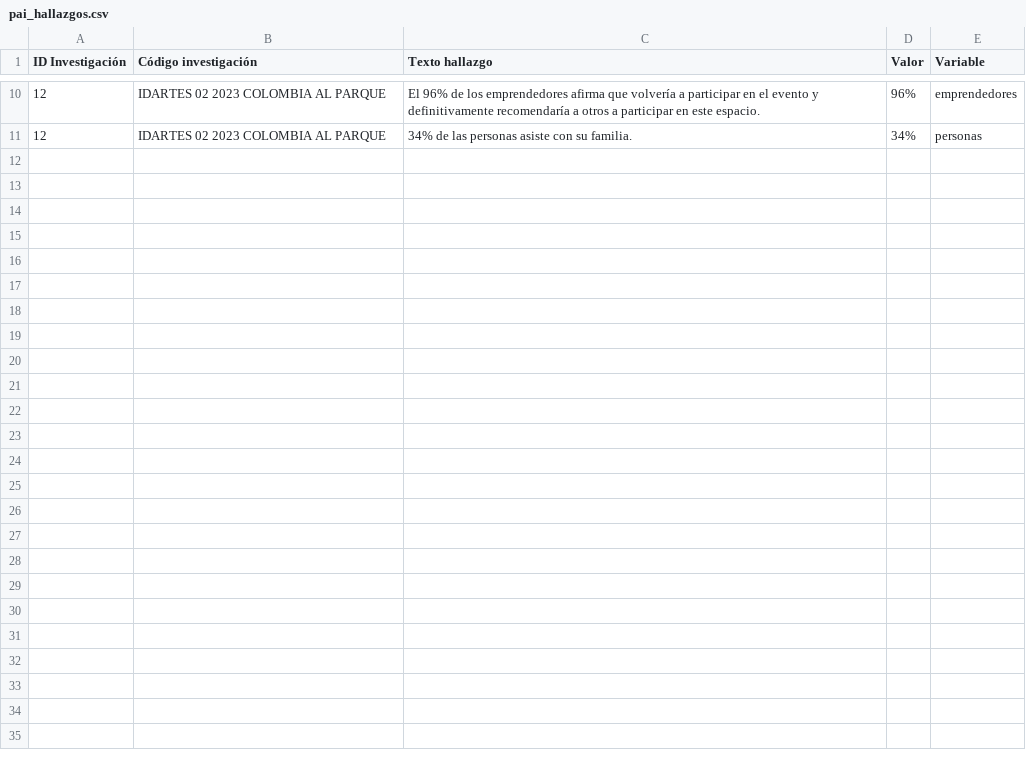
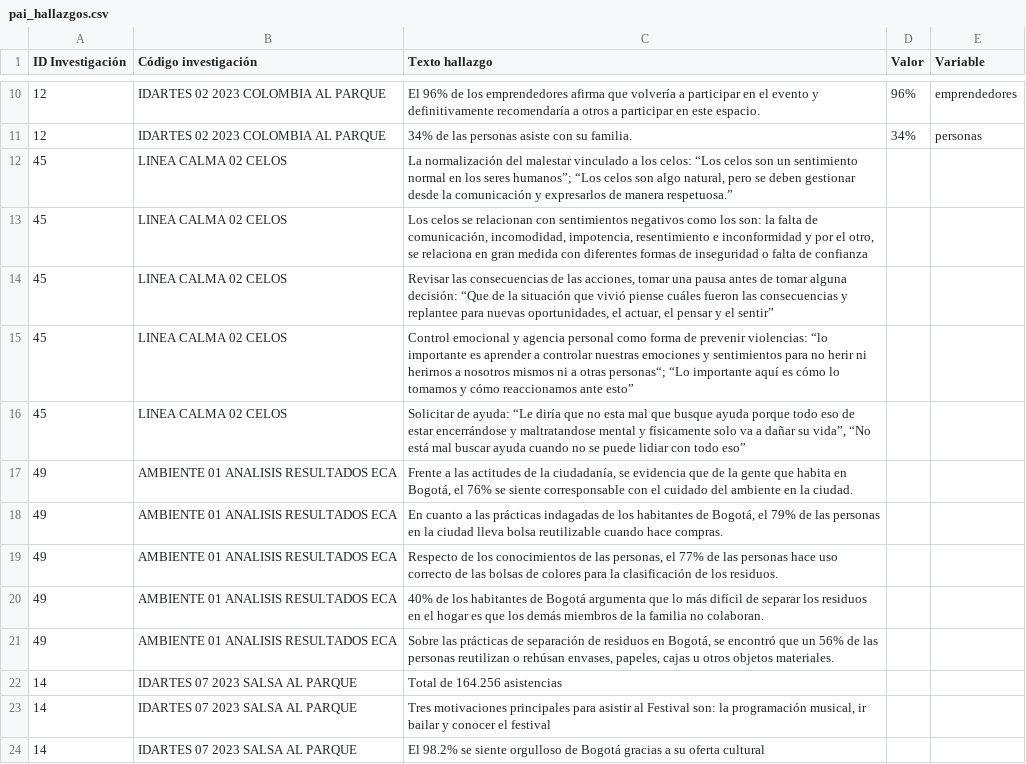
Before and after one commit to observatoriocultura/observatorio2023, a CSV file: dist/data/pai_hallazgos.csv, drawn as a sheet; only a part is shown, gaps mark what is left out; the diff covers the shown part only; the diff names each change by its address in the sheet, - before the commit and + after, or states it on an @@ line.

```diff
--- a/dist/data/pai_hallazgos.csv
+++ b/dist/data/pai_hallazgos.csv
+row 12: 45 | LINEA CALMA 02 CELOS | La normalización del malestar vinculado a los celos: “Los celos son un sentimiento normal en los seres humanos”; “Los celos son algo natural, pero se deben gestionar desde la comunicación y expresarlos de manera respetuosa.”
+row 13: 45 | LINEA CALMA 02 CELOS | Los celos se relacionan con sentimientos negativos como los son: la falta de comunicación, incomodidad, impotencia, resentimiento e inconformidad y por el otro, se relaciona en gran medida con diferentes formas de inseguridad o falta de confianza
+row 14: 45 | LINEA CALMA 02 CELOS | Revisar las consecuencias de las acciones, tomar una pausa antes de tomar alguna decisión: “Que de la situación que vivió piense cuáles fueron las consecuencias y replantee para nuevas oportunidades, el actuar, el pensar y el sentir”
+row 15: 45 | LINEA CALMA 02 CELOS | Control emocional y agencia personal como forma de prevenir violencias: “lo importante es aprender a controlar nuestras emociones y sentimientos para no herir ni herirnos a nosotros mismos ni a otras personas“; “Lo importante aquí es cómo lo tomamos y cómo reaccionamos ante esto”
+row 16: 45 | LINEA CALMA 02 CELOS | Solicitar de ayuda: “Le diría que no esta mal que busque ayuda porque todo eso de estar encerrándose y maltratandose mental y físicamente solo va a dañar su vida”, “No está mal buscar ayuda cuando no se puede lidiar con todo eso”
+row 17: 49 | AMBIENTE 01 ANALISIS RESULTADOS ECA | Frente a las actitudes de la ciudadanía, se evidencia que de la gente que habita en Bogotá, el 76% se siente corresponsable con el cuidado del ambiente en la ciudad.
+row 18: 49 | AMBIENTE 01 ANALISIS RESULTADOS ECA | En cuanto a las prácticas indagadas de los habitantes de Bogotá, el 79% de las personas en la ciudad lleva bolsa reutilizable cuando hace compras.
+row 19: 49 | AMBIENTE 01 ANALISIS RESULTADOS ECA | Respecto de los conocimientos de las personas, el 77% de las personas hace uso correcto de las bolsas de colores para la clasificación de los residuos.
+row 20: 49 | AMBIENTE 01 ANALISIS RESULTADOS ECA | 40% de los habitantes de Bogotá argumenta que lo más difícil de separar los residuos en el hogar es que los demás miembros de la familia no colaboran.
+row 21: 49 | AMBIENTE 01 ANALISIS RESULTADOS ECA | Sobre las prácticas de separación de residuos en Bogotá, se encontró que un 56% de las personas reutilizan o rehúsan envases, papeles, cajas u otros objetos materiales.
+row 22: 14 | IDARTES 07 2023 SALSA AL PARQUE | Total de 164.256 asistencias
+row 23: 14 | IDARTES 07 2023 SALSA AL PARQUE | Tres motivaciones principales para asistir al Festival son: la programación musical, ir bailar y conocer el festival
+row 24: 14 | IDARTES 07 2023 SALSA AL PARQUE | El 98.2% se siente orgulloso de Bogotá gracias a su oferta cultural
```
Also changed, not shown: 12 added rows elsewhere in this file, 13 other files.
